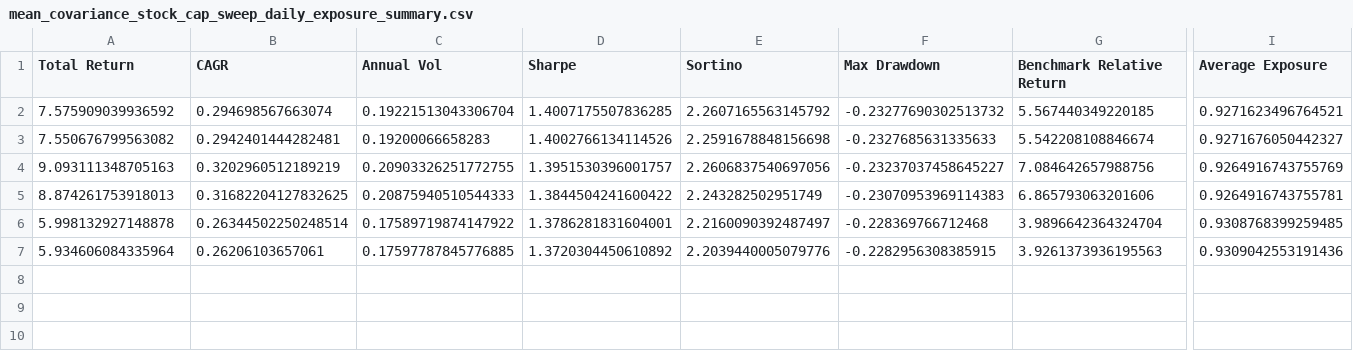
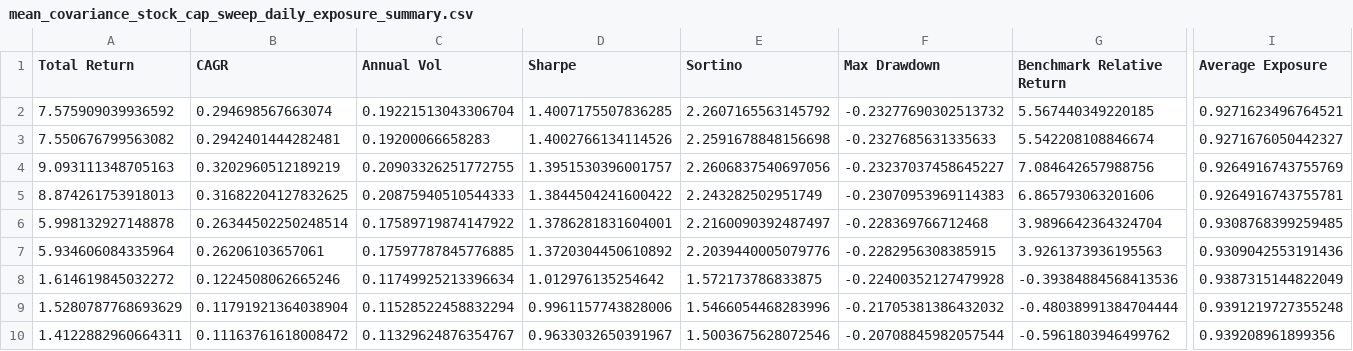
Before and after one commit to pong0401/port_opt_advance, a CSV file: data/precomputed/mean_covariance_stock_cap_sweep_daily_exposure_summary.csv, drawn as a sheet; only a part is shown, gaps mark what is left out; rows hold the shown columns only; the diff names each change by its address in the sheet, - before the commit and + after, or states it on an @@ line.

Commit message:
Add tactical final best strategy refresh

```diff
--- a/data/precomputed/mean_covariance_stock_cap_sweep_daily_exposure_summary.csv
+++ b/data/precomputed/mean_covariance_stock_cap_sweep_daily_exposure_summary.csv
+row 8: 1.614619845032272 | 0.1224508062665246 | 0.11749925213396634 | 1.012976135254642 | 1.572173786833875 | -0.22400352127479928 | -0.39384884568413536 | 0.9387315144822049
+row 9: 1.5280787768693629 | 0.11791921364038904 | 0.11528522458832294 | 0.9961157743828006 | 1.5466054468283996 | -0.21705381386432032 | -0.48038991384704444 | 0.9391219727355248
+row 10: 1.4122882960664311 | 0.11163761618008472 | 0.11329624876354767 | 0.9633032650391967 | 1.5003675628072546 | -0.20708845982057544 | -0.5961803946499762 | 0.939208961899356
```
Also changed, not shown: data/precomputed/streamlit_10y_strategy_summary.csv, 19 other files.
